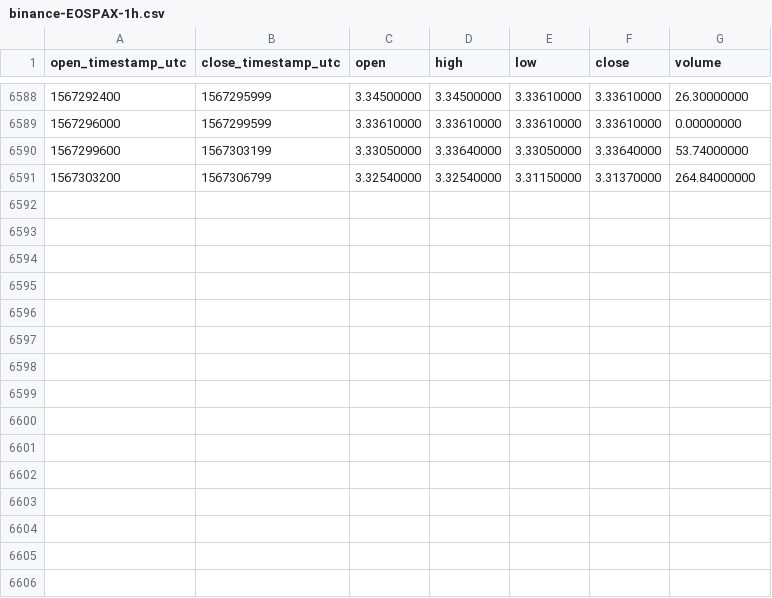
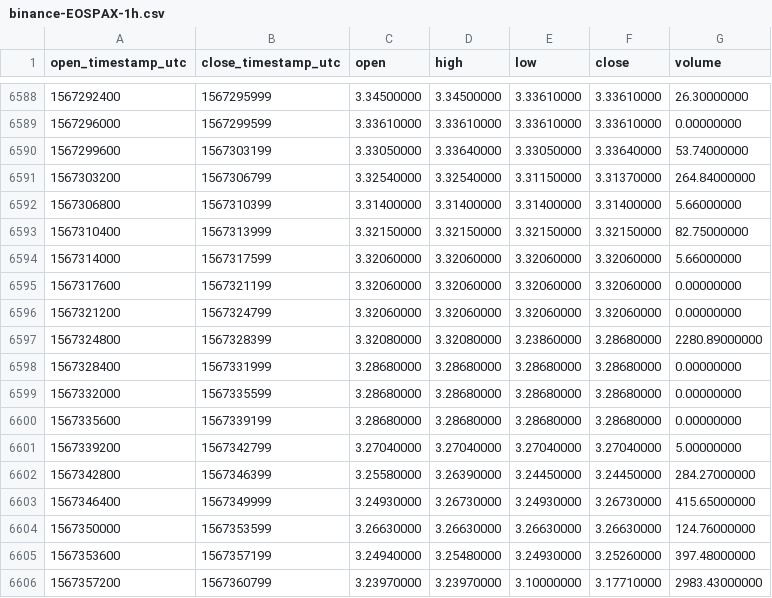
Before and after one commit to cryptobigbro/binance-EOSPAX, a CSV file: binance-EOSPAX-1h.csv, drawn as a sheet; only a part is shown, gaps mark what is left out; the diff names each change by its address in the sheet, - before the commit and + after, or states it on an @@ line.

Commit message:
Update OHLCV data.

```diff
--- a/binance-EOSPAX-1h.csv
+++ b/binance-EOSPAX-1h.csv
+row 6592: 1567306800 | 1567310399 | 3.31400000 | 3.31400000 | 3.31400000 | 3.31400000 | 5.66000000
+row 6593: 1567310400 | 1567313999 | 3.32150000 | 3.32150000 | 3.32150000 | 3.32150000 | 82.75000000
+row 6594: 1567314000 | 1567317599 | 3.32060000 | 3.32060000 | 3.32060000 | 3.32060000 | 5.66000000
+row 6595: 1567317600 | 1567321199 | 3.32060000 | 3.32060000 | 3.32060000 | 3.32060000 | 0.00000000
+row 6596: 1567321200 | 1567324799 | 3.32060000 | 3.32060000 | 3.32060000 | 3.32060000 | 0.00000000
+row 6597: 1567324800 | 1567328399 | 3.32080000 | 3.32080000 | 3.23860000 | 3.28680000 | 2280.89000000
+row 6598: 1567328400 | 1567331999 | 3.28680000 | 3.28680000 | 3.28680000 | 3.28680000 | 0.00000000
+row 6599: 1567332000 | 1567335599 | 3.28680000 | 3.28680000 | 3.28680000 | 3.28680000 | 0.00000000
+row 6600: 1567335600 | 1567339199 | 3.28680000 | 3.28680000 | 3.28680000 | 3.28680000 | 0.00000000
+row 6601: 1567339200 | 1567342799 | 3.27040000 | 3.27040000 | 3.27040000 | 3.27040000 | 5.00000000
+row 6602: 1567342800 | 1567346399 | 3.25580000 | 3.26390000 | 3.24450000 | 3.24450000 | 284.27000000
+row 6603: 1567346400 | 1567349999 | 3.24930000 | 3.26730000 | 3.24930000 | 3.26730000 | 415.65000000
+row 6604: 1567350000 | 1567353599 | 3.26630000 | 3.26630000 | 3.26630000 | 3.26630000 | 124.76000000
+row 6605: 1567353600 | 1567357199 | 3.24940000 | 3.25480000 | 3.24930000 | 3.25260000 | 397.48000000
+row 6606: 1567357200 | 1567360799 | 3.23970000 | 3.23970000 | 3.10000000 | 3.17710000 | 2983.43000000
```
